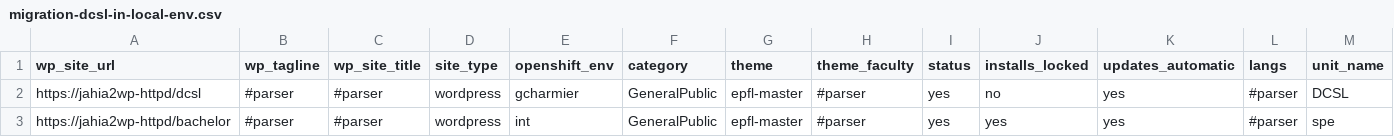
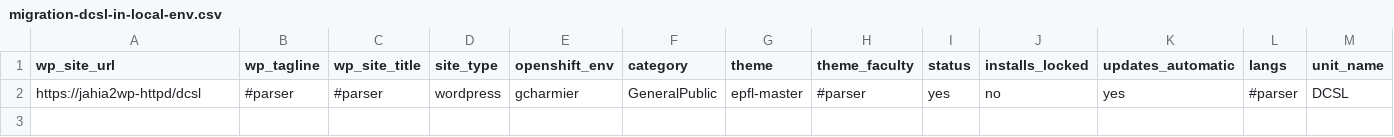
Before and after one commit to epfl-si/jahia2wp, a CSV file: data/csv/migration-dcsl-in-local-env.csv, drawn as a sheet; only a part is shown; rows hold the shown columns only; the diff names each change by its address in the sheet, - before the commit and + after, or states it on an @@ line.

```diff
--- a/data/csv/migration-dcsl-in-local-env.csv
+++ b/data/csv/migration-dcsl-in-local-env.csv
-row 3: https://jahia2wp-httpd/bachelor | #parser | #parser | wordpress | int | GeneralPublic | epfl-master | #parser | yes | yes | yes | #parser | spe
```
Also changed, not shown: 1 other file.
